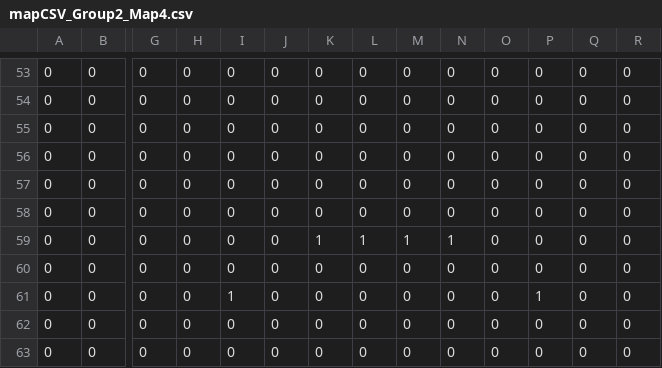
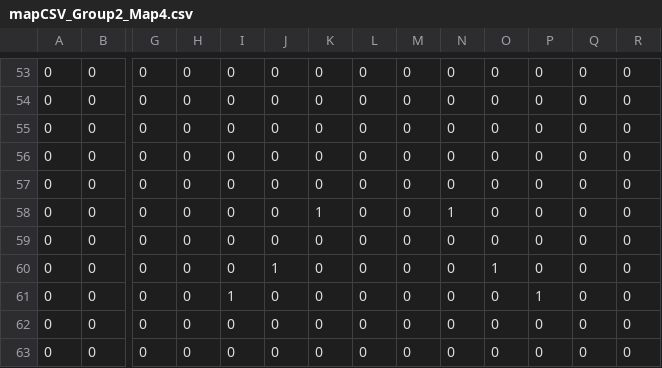
Before and after one commit to cesardt/ProyectoVideojuegos, a CSV file: src/org/Area1/mapCSV_Group2_Map4.csv, drawn as a sheet; only a part is shown, gaps mark what is left out; removed rows and columns are numbered as before the commit, all else as after; rows hold the shown columns only; the diff names each change by its address in the sheet, - before the commit and + after, or states it on an @@ line.

```diff
--- a/src/org/Area1/mapCSV_Group2_Map4.csv
+++ b/src/org/Area1/mapCSV_Group2_Map4.csv
+row 58: 0 | 0 | 0 | 0 | 0 | 0 | 1 | 0 | 0 | 1 | 0 | 0 | 0 | 0
-row 59: 0 | 0 | 0 | 0 | 0 | 0 | 1 | 1 | 1 | 1 | 0 | 0 | 0 | 0
-J60: 0
+J60: 1
-O60: 0
+O60: 1
```
Also changed, not shown: 10 other files.
